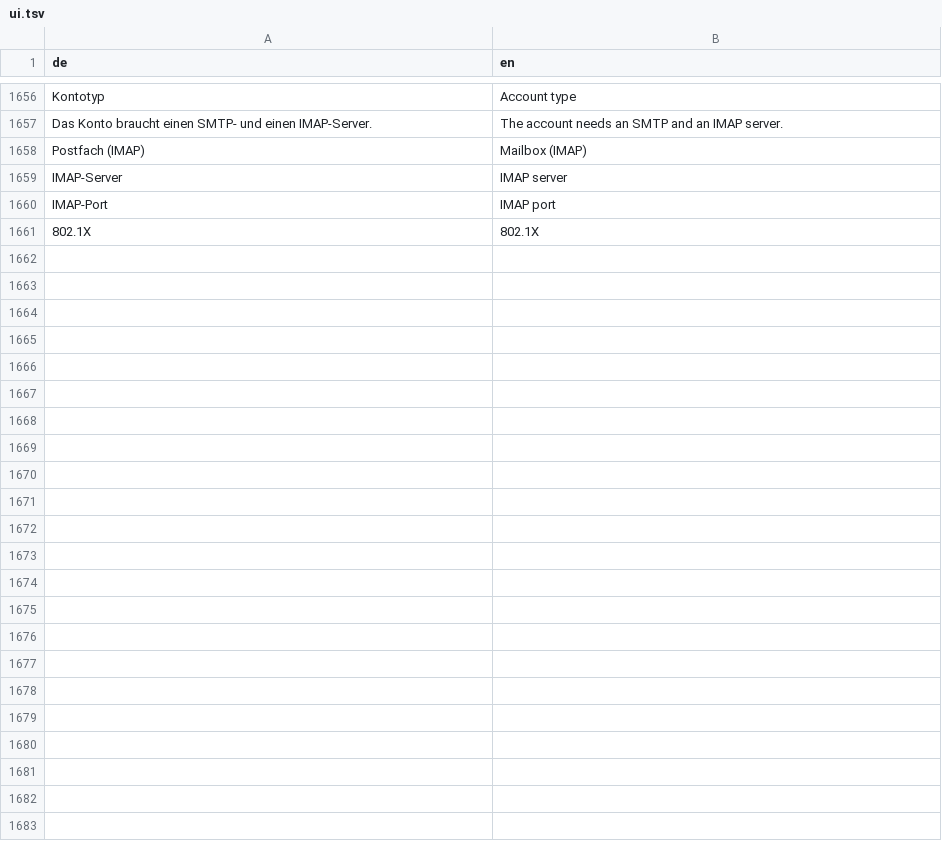
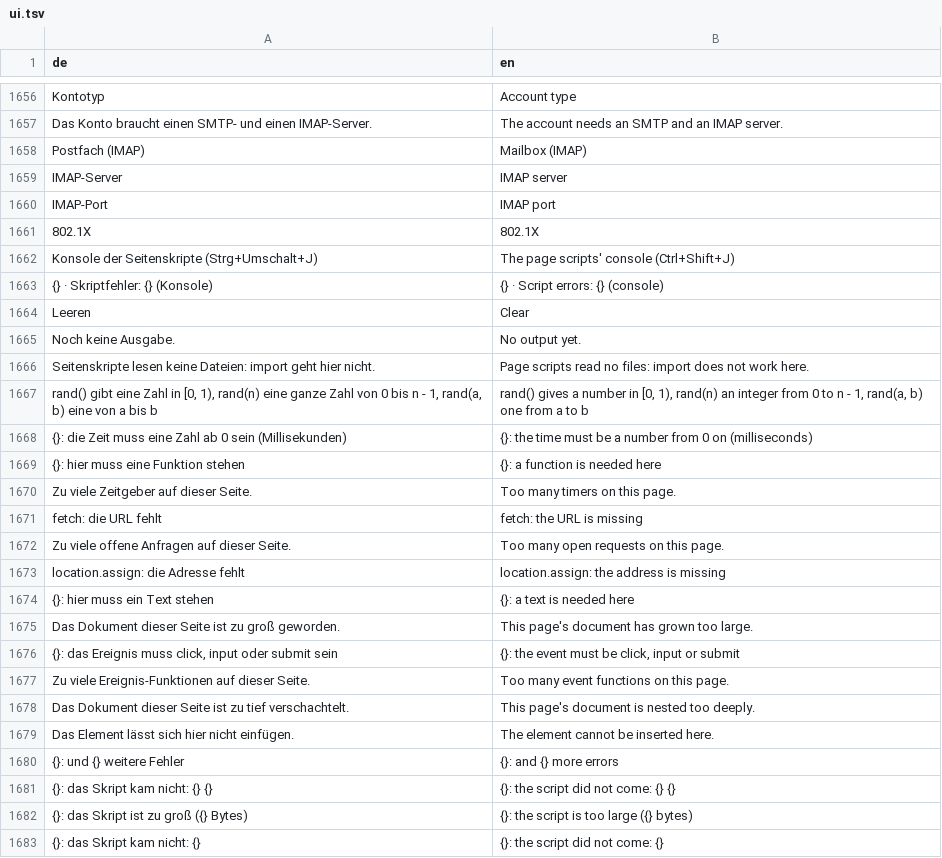
Before and after one commit to JFLibrary/JFLib, a TSV file: apps/JFNetworker/src/locales/ui.tsv, drawn as a sheet; only a part is shown, gaps mark what is left out; the diff names each change by its address in the sheet, - before the commit and + after, or states it on an @@ line.

```diff
--- a/apps/JFNetworker/src/locales/ui.tsv
+++ b/apps/JFNetworker/src/locales/ui.tsv
+row 1662: Konsole der Seitenskripte (Strg+Umschalt+J) | The page scripts' console (Ctrl+Shift+J)
+row 1663: {} · Skriptfehler: {} (Konsole) | {} · Script errors: {} (console)
+row 1664: Leeren | Clear
+row 1665: Noch keine Ausgabe. | No output yet.
+row 1666: Seitenskripte lesen keine Dateien: import geht hier nicht. | Page scripts read no files: import does not work here.
+row 1667: rand() gibt eine Zahl in [0, 1), rand(n) eine ganze Zahl von 0 bis n - 1, rand(a, b) eine von a bis b | rand() gives a number in [0, 1), rand(n) an integer from 0 to n - 1, rand(a, b) one from a to b
+row 1668: {}: die Zeit muss eine Zahl ab 0 sein (Millisekunden) | {}: the time must be a number from 0 on (milliseconds)
+row 1669: {}: hier muss eine Funktion stehen | {}: a function is needed here
+row 1670: Zu viele Zeitgeber auf dieser Seite. | Too many timers on this page.
+row 1671: fetch: die URL fehlt | fetch: the URL is missing
+row 1672: Zu viele offene Anfragen auf dieser Seite. | Too many open requests on this page.
+row 1673: location.assign: die Adresse fehlt | location.assign: the address is missing
+row 1674: {}: hier muss ein Text stehen | {}: a text is needed here
+row 1675: Das Dokument dieser Seite ist zu groß geworden. | This page's document has grown too large.
+row 1676: {}: das Ereignis muss click, input oder submit sein | {}: the event must be click, input or submit
+row 1677: Zu viele Ereignis-Funktionen auf dieser Seite. | Too many event functions on this page.
+row 1678: Das Dokument dieser Seite ist zu tief verschachtelt. | This page's document is nested too deeply.
+row 1679: Das Element lässt sich hier nicht einfügen. | The element cannot be inserted here.
+row 1680: {}: und {} weitere Fehler | {}: and {} more errors
+row 1681: {}: das Skript kam nicht: {} {} | {}: the script did not come: {} {}
+row 1682: {}: das Skript ist zu groß ({} Bytes) | {}: the script is too large ({} bytes)
+row 1683: {}: das Skript kam nicht: {} | {}: the script did not come: {}
```
Also changed, not shown: 14 other files.
